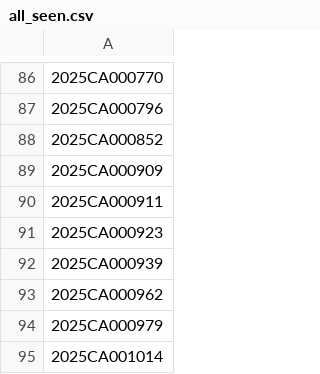
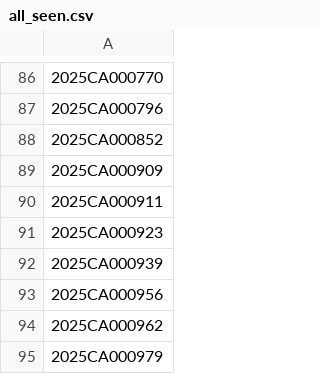
Before and after one commit to figlesias7/realforeclose-seminole, a CSV file: data/all_seen.csv, drawn as a sheet; only a part is shown, gaps mark what is left out; the shorter side is filled out with more unchanged rows; the diff names each change by its address in the sheet, - before the commit and + after, or states it on an @@ line.

```diff
--- a/data/all_seen.csv
+++ b/data/all_seen.csv
+row 93: 2025CA000956
```
Also changed, not shown: data/event_log.csv, 3 other files.
